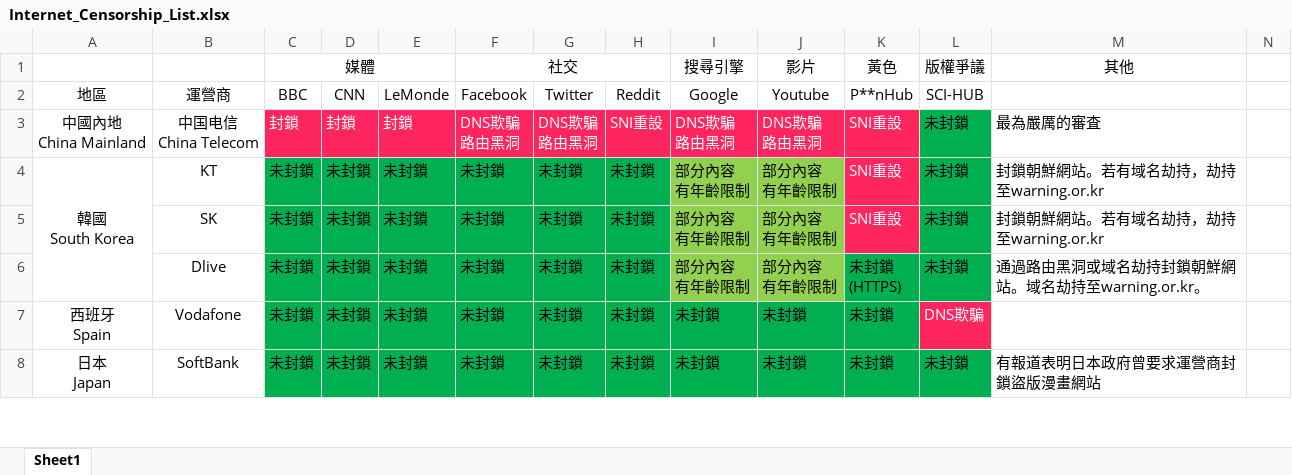
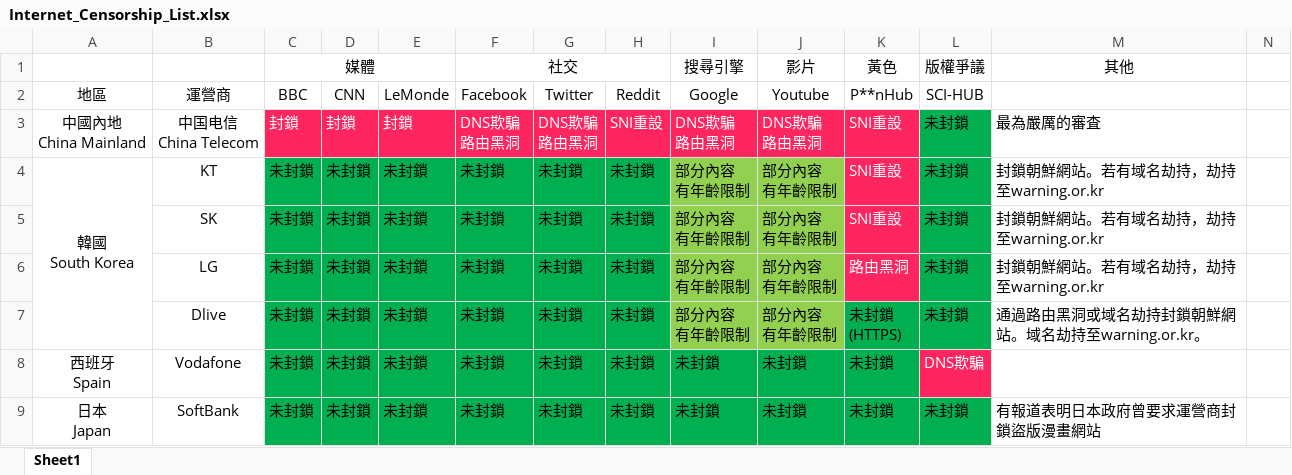
Before and after one commit to Arthurmcarthur/Internet-Censorship-Watch, an Excel workbook: Internet_Censorship_List.xlsx, sheet Sheet1, drawn as a sheet; only a part is shown; values as stored, in another font and other column widths than the file's, no borders; rows hold the shown columns only; ↵ is a line break in a cell; the diff names each change by its address in the sheet, - before the commit and + after, or states it on an @@ line.

```diff
--- a/Internet_Censorship_List.xlsx (sheet Sheet1)
+++ b/Internet_Censorship_List.xlsx (sheet Sheet1)
+row 6:  | LG | 未封鎖 | 未封鎖 | 未封鎖 | 未封鎖 | 未封鎖 | 未封鎖 | 部分內容 ↵ 有年齡限制 | 部分內容 ↵ 有年齡限制 | 路由黑洞 | 未封鎖 | 封鎖朝鮮網站。若有域名劫持，劫持至warning.or.kr
```
Also changed, not shown: 1 other file.
